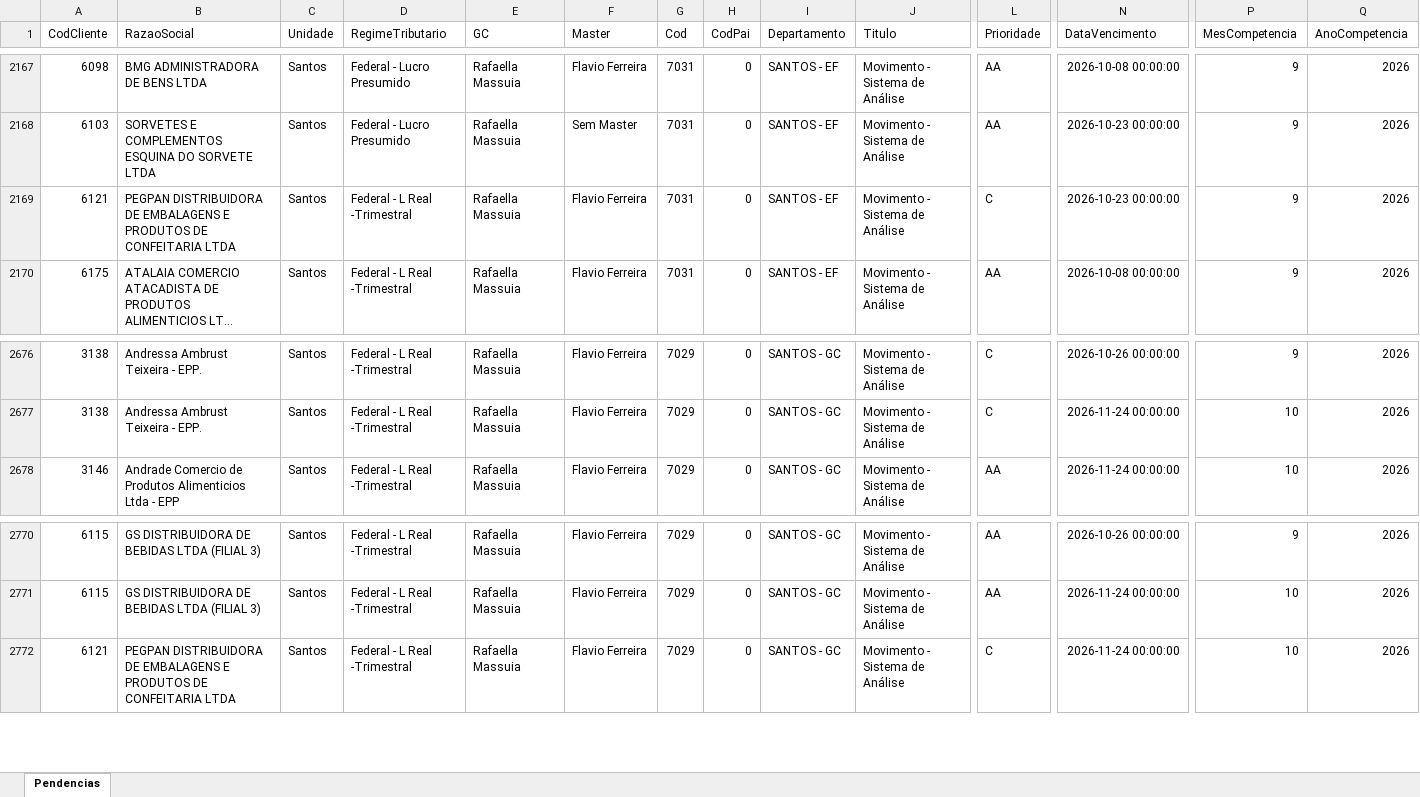
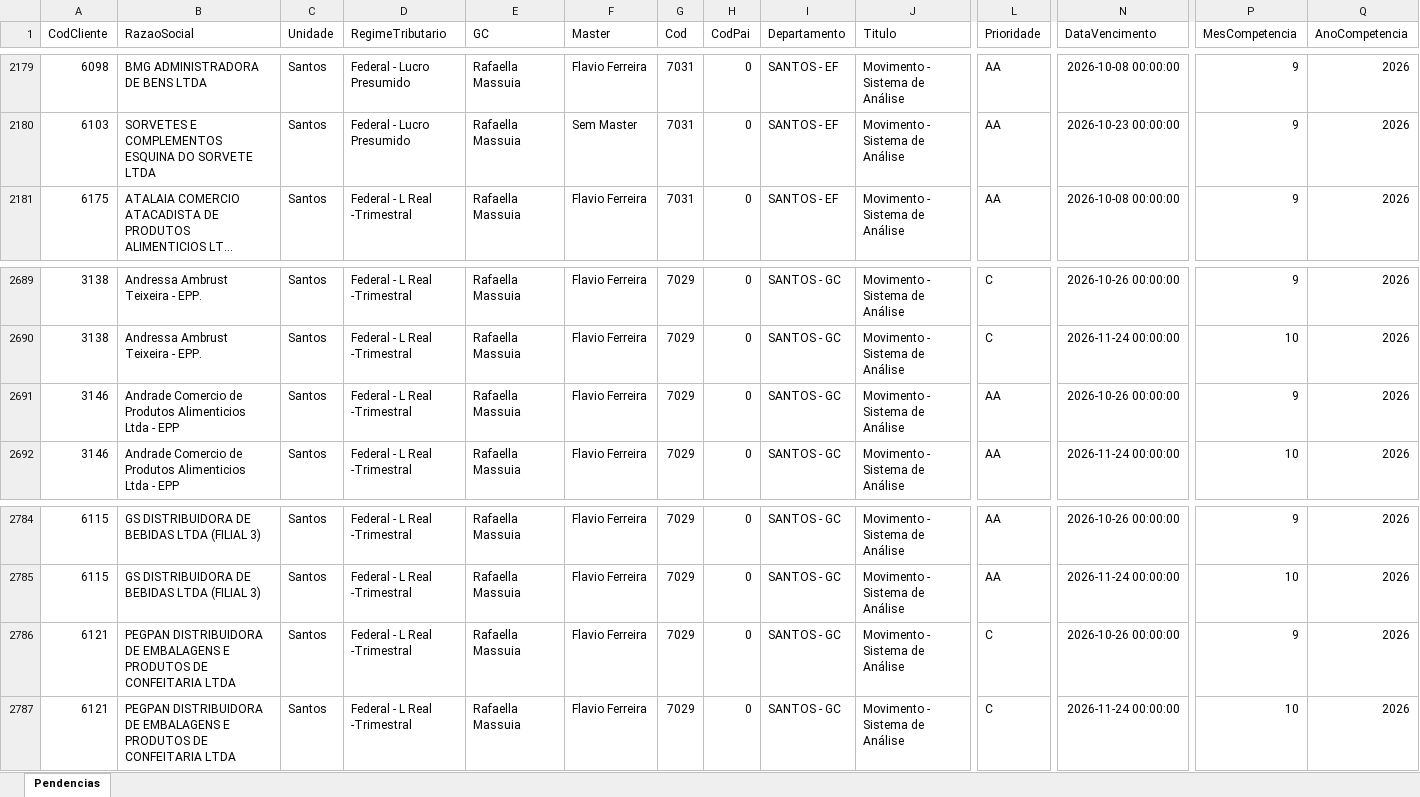
Before and after one commit to Controladoria-MG/Tarefas-baixadas, an Excel workbook: data/base/santos.xlsx, sheet Pendencias, drawn as a sheet; only a part is shown, gaps mark what is left out; long unchanged cells end in …; values as stored, in another font and other column widths than the file's, no borders; removed rows and columns are numbered as before the commit, all else as after; rows hold the shown columns only; the diff covers the shown part only; the diff names each change by its address in the sheet, - before the commit and + after, or states it on an @@ line.

```diff
--- a/data/base/santos.xlsx (sheet Pendencias)
+++ b/data/base/santos.xlsx (sheet Pendencias)
-row 2169: 6121 | PEGPAN DISTRIBUIDORA DE EMBALAGENS E PRODUTOS DE CONFEITARIA LTDA | Santos | Federal - L Real -Trimestral | Rafaella Massuia | Flavio Ferreira | 7031 | 0 | SANTOS - EF | Movimento - Sistema de Análise | C | 2026-10-23 00:00:00 | 9 | 2026
+row 2691: 3146 | Andrade Comercio de Produtos Alimenticios Ltda - EPP | Santos | Federal - L Real -Trimestral | Rafaella Massuia | Flavio Ferreira | 7029 | 0 | SANTOS - GC | Movimento - Sistema de Análise | AA | 2026-10-26 00:00:00 | 9 | 2026
+row 2786: 6121 | PEGPAN DISTRIBUIDORA DE EMBALAGENS E PRODUTOS DE CONFEITARIA LTDA | Santos | Federal - L Real -Trimestral | Rafaella Massuia | Flavio Ferreira | 7029 | 0 | SANTOS - GC | Movimento - Sistema de Análise | C | 2026-10-26 00:00:00 | 9 | 2026
```
Also changed, not shown: 17 added rows, 3 removed rows and 1 moved row elsewhere in this sheet, data/base/goias.xlsx, 4 other files.
